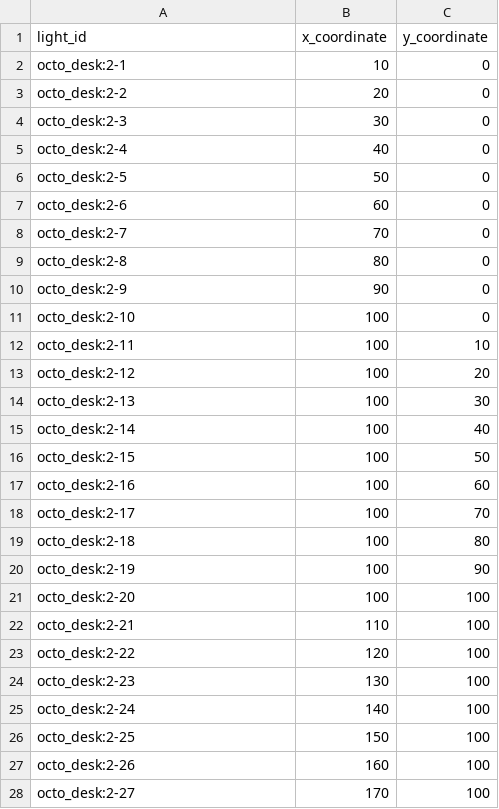
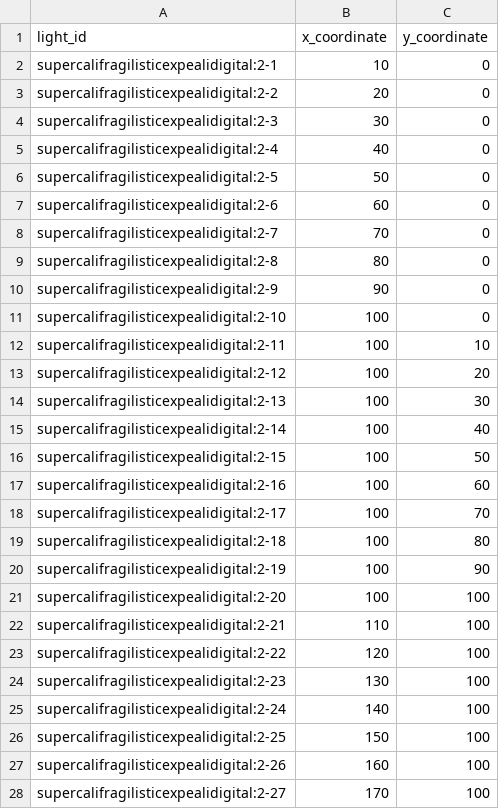
Before and after one commit to spencer516/drama-led, a CSV file: packages/drama-led-server/mapping/OctoDeskSetup.csv, drawn as a sheet; only a part is shown; the diff covers the shown part only.

```diff
--- a/packages/drama-led-server/mapping/OctoDeskSetup.csv
+++ b/packages/drama-led-server/mapping/OctoDeskSetup.csv
@@ -1,28 +1,28 @@
 light_id,x_coordinate,y_coordinate
-octo_desk:2-1,10,0
-octo_desk:2-2,20,0
-octo_desk:2-3,30,0
-octo_desk:2-4,40,0
-octo_desk:2-5,50,0
-octo_desk:2-6,60,0
-octo_desk:2-7,70,0
-octo_desk:2-8,80,0
-octo_desk:2-9,90,0
-octo_desk:2-10,100,0
-octo_desk:2-11,100,10
-octo_desk:2-12,100,20
-octo_desk:2-13,100,30
-octo_desk:2-14,100,40
-octo_desk:2-15,100,50
-octo_desk:2-16,100,60
-octo_desk:2-17,100,70
-octo_desk:2-18,100,80
-octo_desk:2-19,100,90
-octo_desk:2-20,100,100
-octo_desk:2-21,110,100
-octo_desk:2-22,120,100
-octo_desk:2-23,130,100
-octo_desk:2-24,140,100
-octo_desk:2-25,150,100
-octo_desk:2-26,160,100
-octo_desk:2-27,170,100
+supercalifragilisticexpealidigital:2-1,10,0
+supercalifragilisticexpealidigital:2-2,20,0
+supercalifragilisticexpealidigital:2-3,30,0
+supercalifragilisticexpealidigital:2-4,40,0
+supercalifragilisticexpealidigital:2-5,50,0
+supercalifragilisticexpealidigital:2-6,60,0
+supercalifragilisticexpealidigital:2-7,70,0
+supercalifragilisticexpealidigital:2-8,80,0
+supercalifragilisticexpealidigital:2-9,90,0
+supercalifragilisticexpealidigital:2-10,100,0
+supercalifragilisticexpealidigital:2-11,100,10
+supercalifragilisticexpealidigital:2-12,100,20
+supercalifragilisticexpealidigital:2-13,100,30
+supercalifragilisticexpealidigital:2-14,100,40
+supercalifragilisticexpealidigital:2-15,100,50
+supercalifragilisticexpealidigital:2-16,100,60
+supercalifragilisticexpealidigital:2-17,100,70
+supercalifragilisticexpealidigital:2-18,100,80
+supercalifragilisticexpealidigital:2-19,100,90
+supercalifragilisticexpealidigital:2-20,100,100
+supercalifragilisticexpealidigital:2-21,110,100
+supercalifragilisticexpealidigital:2-22,120,100
+supercalifragilisticexpealidigital:2-23,130,100
+supercalifragilisticexpealidigital:2-24,140,100
+supercalifragilisticexpealidigital:2-25,150,100
+supercalifragilisticexpealidigital:2-26,160,100
+supercalifragilisticexpealidigital:2-27,170,100
```
Also changed, not shown: 23 edited cells elsewhere in this file, 2 other files.
